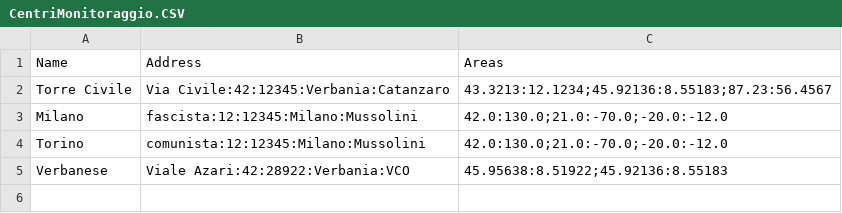
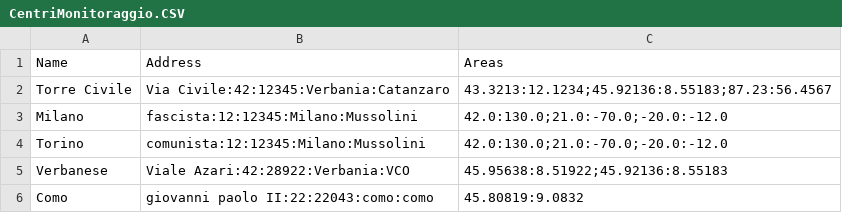
Before and after one commit to Qu4draetto-A3B/UniLab, a CSV file: data/db/CentriMonitoraggio.CSV, drawn as a sheet.

```diff
--- a/data/db/CentriMonitoraggio.CSV
+++ b/data/db/CentriMonitoraggio.CSV
@@ -5 +5,2 @@ Torino,comunista:12:12345:Milano:Mussolini,42.0:130.0;21.0:-70.0;-20.0:-12.0
 Verbanese,Viale Azari:42:28922:Verbania:VCO,45.95638:8.51922;45.92136:8.55183
+Como,giovanni paolo II:22:22043:como:como,45.80819:9.0832
```
Also changed, not shown: data/db/ParametriClimatici.CSV, 7 other files.
